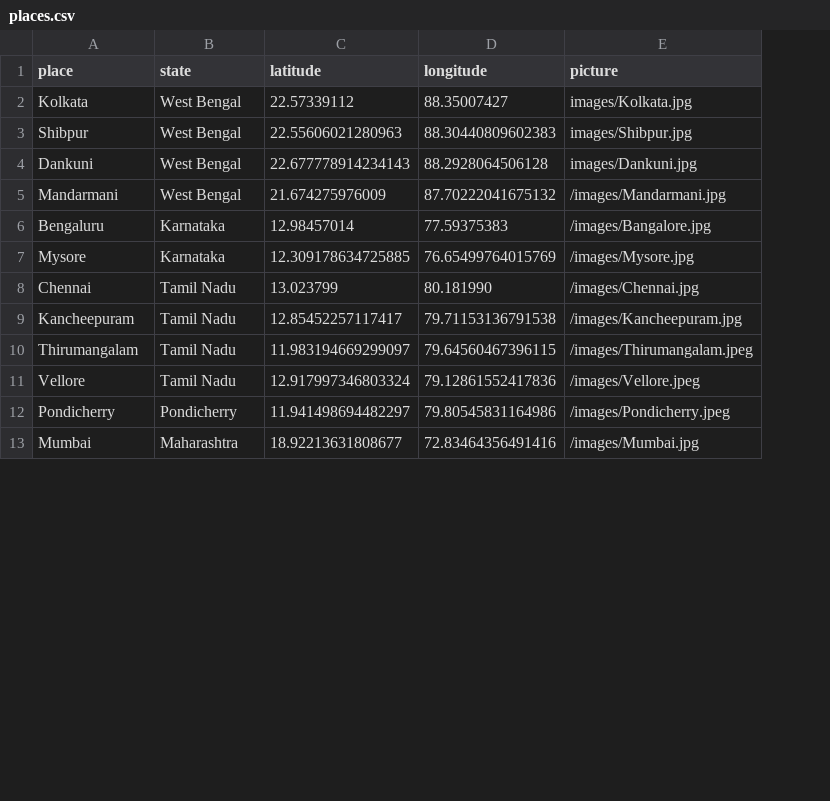
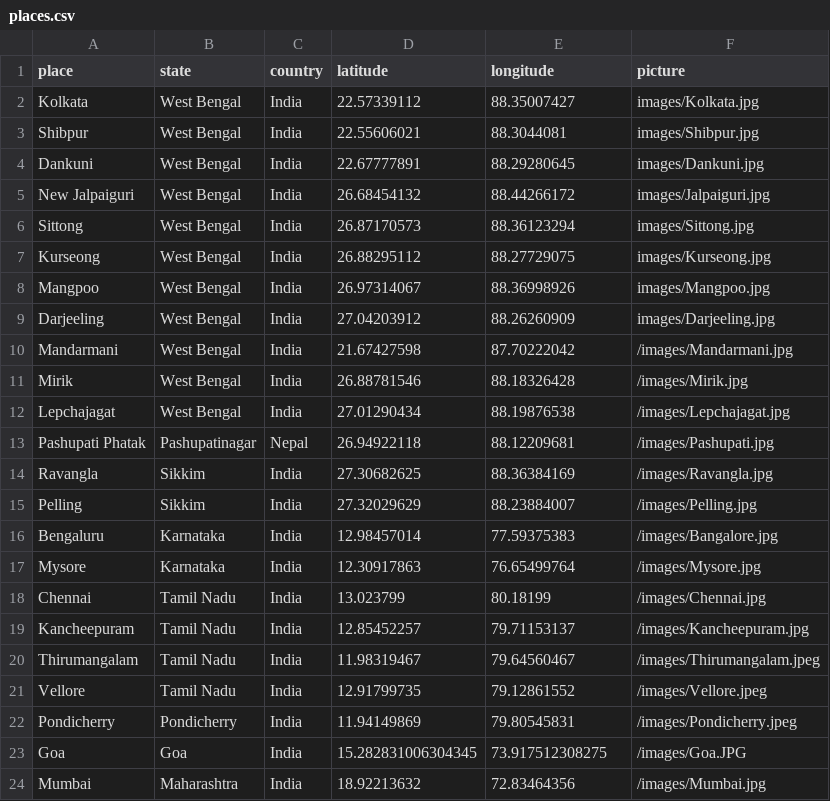
Before and after one commit to r-Iyer/MapMyMemories, a CSV file: app/public/places.csv, drawn as a sheet; only a part is shown; addresses are those after the commit; the diff covers the shown part only; the diff names each change by its address in the sheet, - before the commit and + after, or states it on an @@ line.

```diff
--- a/app/public/places.csv
+++ b/app/public/places.csv
+column C (country), rows 2-4: all India; row 10: India; rows 16-22: all India; row 24: India
-D3 (latitude): 22.55606021280963
+D3 (latitude): 22.55606021
-E3 (longitude): 88.30440809602383
+E3 (longitude): 88.3044081
-D4 (latitude): 22.677778914234143
+D4 (latitude): 22.67777891
-E4 (longitude): 88.2928064506128
+E4 (longitude): 88.29280645
+row 5: New Jalpaiguri | West Bengal | India | 26.68454132 | 88.44266172 | images/Jalpaiguri.jpg
+row 6: Sittong | West Bengal | India | 26.87170573 | 88.36123294 | images/Sittong.jpg
+row 7: Kurseong | West Bengal | India | 26.88295112 | 88.27729075 | images/Kurseong.jpg
+row 8: Mangpoo | West Bengal | India | 26.97314067 | 88.36998926 | images/Mangpoo.jpg
+row 9: Darjeeling | West Bengal | India | 27.04203912 | 88.26260909 | images/Darjeeling.jpg
-D10 (latitude): 21.674275976009
+D10 (latitude): 21.67427598
-E10 (longitude): 87.70222041675132
+E10 (longitude): 87.70222042
+row 11: Mirik | West Bengal | India | 26.88781546 | 88.18326428 | /images/Mirik.jpg
+row 12: Lepchajagat | West Bengal | India | 27.01290434 | 88.19876538 | /images/Lepchajagat.jpg
+row 13: Pashupati Phatak | Pashupatinagar | Nepal | 26.94922118 | 88.12209681 | /images/Pashupati.jpg
+row 14: Ravangla | Sikkim | India | 27.30682625 | 88.36384169 | /images/Ravangla.jpg
+row 15: Pelling | Sikkim | India | 27.32029629 | 88.23884007 | /images/Pelling.jpg
-D17 (latitude): 12.309178634725885
+D17 (latitude): 12.30917863
-E17 (longitude): 76.65499764015769
+E17 (longitude): 76.65499764
-E18 (longitude): 80.181990
+E18 (longitude): 80.18199
-D19 (latitude): 12.85452257117417
+D19 (latitude): 12.85452257
-E19 (longitude): 79.71153136791538
+E19 (longitude): 79.71153137
-D20 (latitude): 11.983194669299097
+D20 (latitude): 11.98319467
-E20 (longitude): 79.64560467396115
+E20 (longitude): 79.64560467
-D21 (latitude): 12.917997346803324
+D21 (latitude): 12.91799735
-E21 (longitude): 79.12861552417836
+E21 (longitude): 79.12861552
-D22 (latitude): 11.941498694482297
+D22 (latitude): 11.94149869
-E22 (longitude): 79.80545831164986
+E22 (longitude): 79.80545831
+row 23: Goa | Goa | India | 15.282831006304345 | 73.917512308275 | /images/Goa.JPG
-D24 (latitude): 18.92213631808677
+D24 (latitude): 18.92213632
-E24 (longitude): 72.83464356491416
+E24 (longitude): 72.83464356
```
Also changed, not shown: 13 added rows and 4 edited cells elsewhere in this file, 24 other files.
